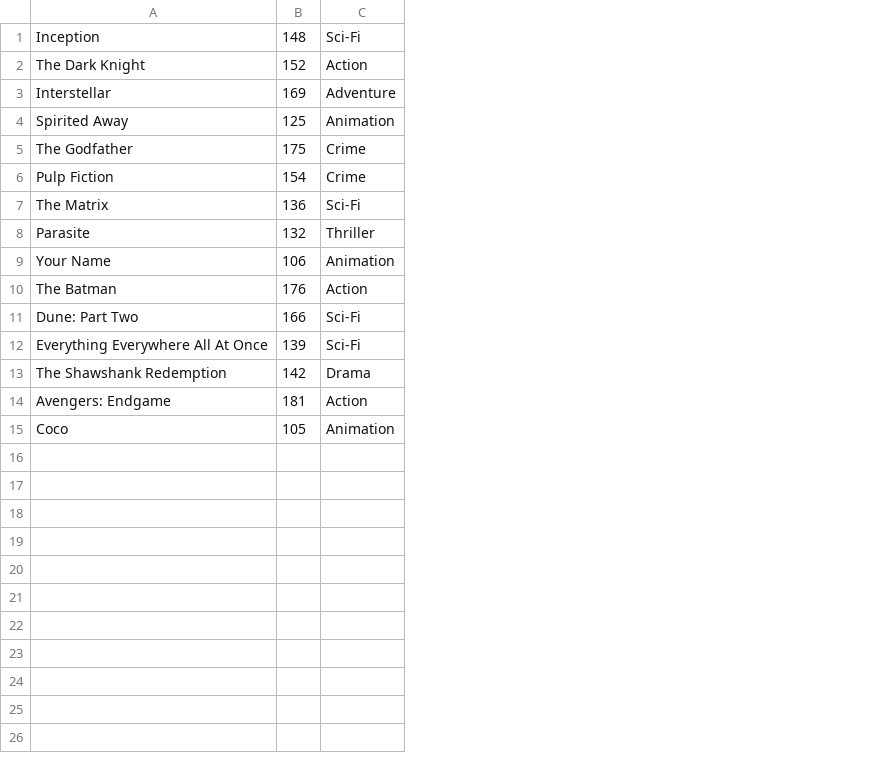
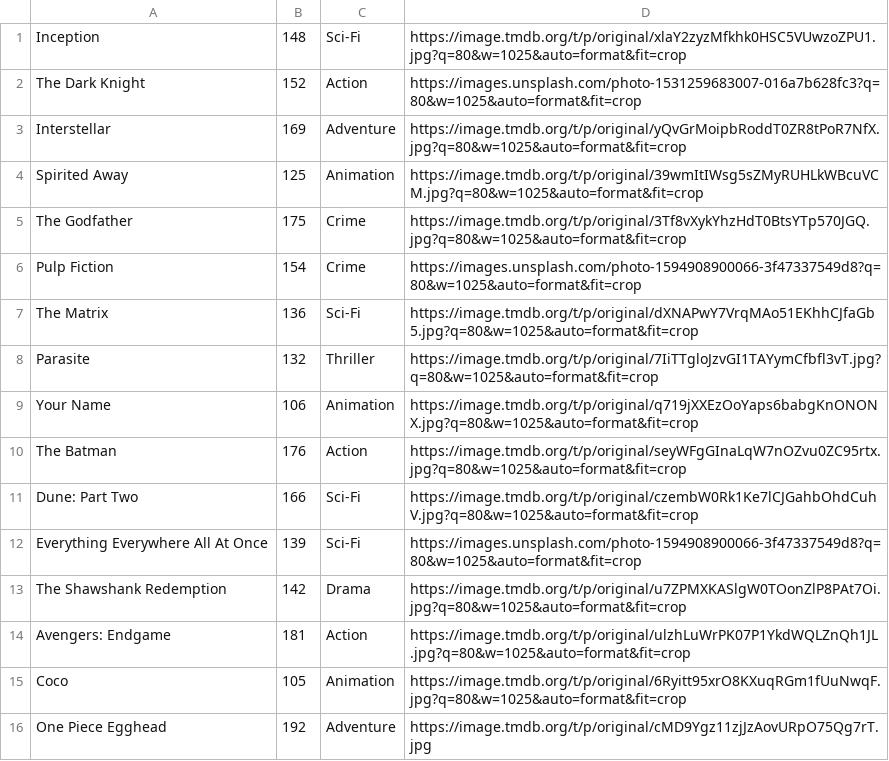
Before and after one commit to sulivancahyadi760-maker/sistem-tiket-bioskop, a CSV file: src/main/java/sistem/tiket/bioskop/data/movies.csv, drawn as a sheet; the diff names each change by its address in the sheet, - before the commit and + after, or states it on an @@ line.

```diff
--- a/src/main/java/sistem/tiket/bioskop/data/movies.csv
+++ b/src/main/java/sistem/tiket/bioskop/data/movies.csv
+column D, rows 1-15: https://image.tmdb.org/t/p/original/xlaY2zyzMfkhk0HSC5VUwzoZPU1.jpg?q=80&w=1025&auto=format&fit=crop | https://images.unsplash.com/photo-1531259683007-016a7b628fc3?q=80&w=1025&auto=format&fit=crop | https://image.tmdb.org/t/p/original/yQvGrMoipbRoddT0ZR8tPoR7NfX.jpg?q=80&w=1025&auto=format&fit=crop | https://image.tmdb.org/t/p/original/39wmItIWsg5sZMyRUHLkWBcuVCM.jpg?q=80&w=1025&auto=format&fit=crop | https://image.tmdb.org/t/p/original/3Tf8vXykYhzHdT0BtsYTp570JGQ.jpg?q=80&w=1025&auto=format&fit=crop | https://images.unsplash.com/photo-1594908900066-3f47337549d8?q=80&w=1025&auto=format&fit=crop | https://image.tmdb.org/t/p/original/dXNAPwY7VrqMAo51EKhhCJfaGb5.jpg?q=80&w=1025&auto=format&fit=crop | https://image.tmdb.org/t/p/original/7IiTTgloJzvGI1TAYymCfbfl3vT.jpg?q=80&w=1025&auto=format&fit=crop | https://image.tmdb.org/t/p/original/q719jXXEzOoYaps6babgKnONONX.jpg?q=80&w=1025&auto=format&fit=crop | https://image.tmdb.org/t/p/original/seyWFgGInaLqW7nOZvu0ZC95rtx.jpg?q=80&w=1025&auto=format&fit=crop | https://image.tmdb.org/t/p/original/czembW0Rk1Ke7lCJGahbOhdCuhV.jpg?q=80&w=1025&auto=format&fit=crop | https://images.unsplash.com/photo-1594908900066-3f47337549d8?q=80&w=1025&auto=format&fit=crop | https://image.tmdb.org/t/p/original/u7ZPMXKASlgW0TOonZlP8PAt7Oi.jpg?q=80&w=1025&auto=format&fit=crop | https://image.tmdb.org/t/p/original/ulzhLuWrPK07P1YkdWQLZnQh1JL.jpg?q=80&w=1025&auto=format&fit=crop | https://image.tmdb.org/t/p/original/6Ryitt95xrO8KXuqRGm1fUuNwqF.jpg?q=80&w=1025&auto=format&fit=crop
+row 16: One Piece Egghead | 192 | Adventure | https://image.tmdb.org/t/p/original/cMD9Ygz11zjJzAovURpO75Qg7rT.jpg
```
Also changed, not shown: src/main/java/sistem/tiket/bioskop/data/schedules.csv, 17 other files.
